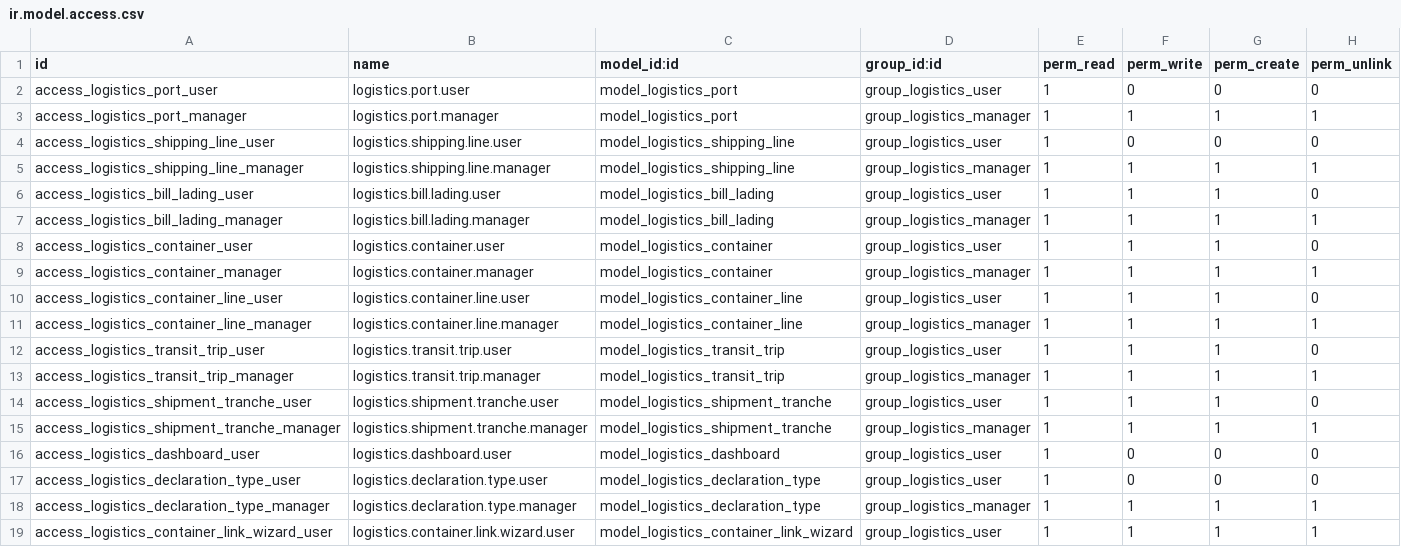
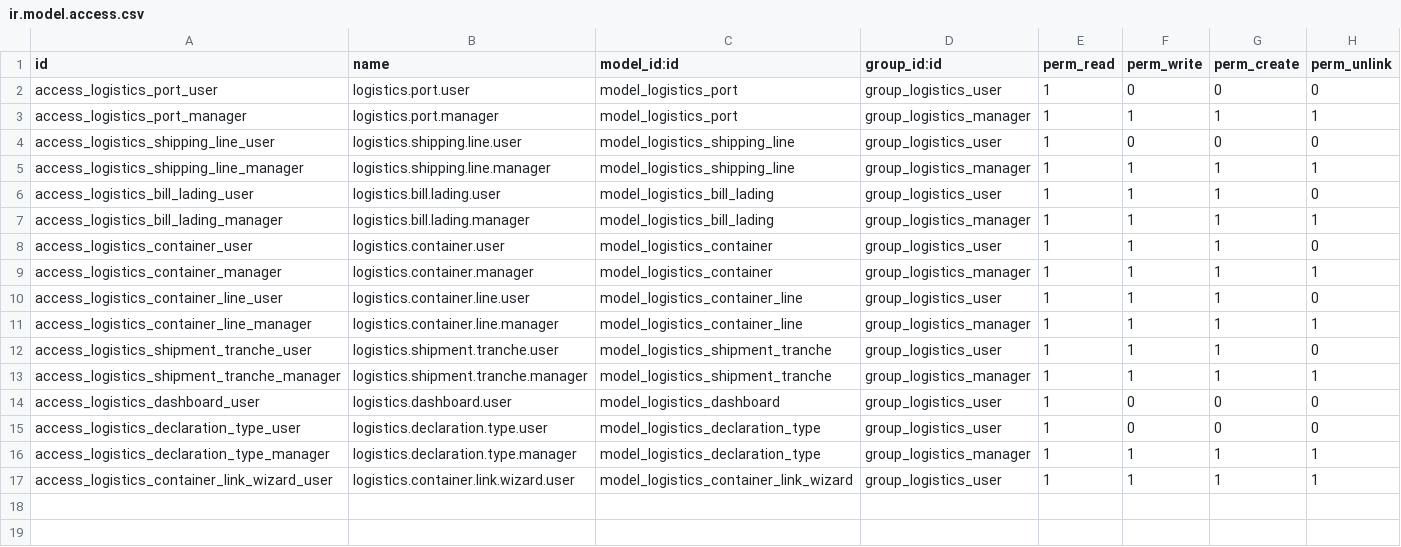
Before and after one commit to yakhras/TVO, a CSV file: logistics/security/ir.model.access.csv, drawn as a sheet.

Commit message:
Remove transit menu

```diff
--- a/logistics/security/ir.model.access.csv
+++ b/logistics/security/ir.model.access.csv
@@ -11,4 +11,2 @@ access_logistics_container_line_user,logistics.container.line.user,model_logisti
 access_logistics_container_line_manager,logistics.container.line.manager,model_logistics_container_line,group_logistics_manager,1,1,1,1
-access_logistics_transit_trip_user,logistics.transit.trip.user,model_logistics_transit_trip,group_logistics_user,1,1,1,0
-access_logistics_transit_trip_manager,logistics.transit.trip.manager,model_logistics_transit_trip,group_logistics_manager,1,1,1,1
 access_logistics_shipment_tranche_user,logistics.shipment.tranche.user,model_logistics_shipment_tranche,group_logistics_user,1,1,1,0
```
Also changed, not shown: 10 other files.
